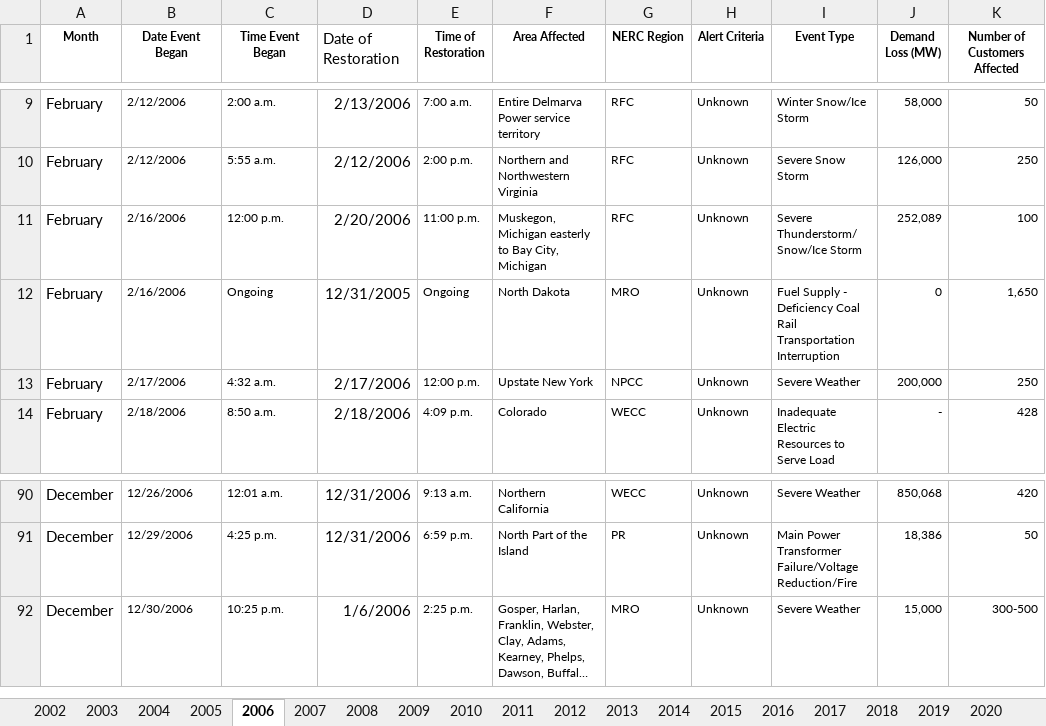
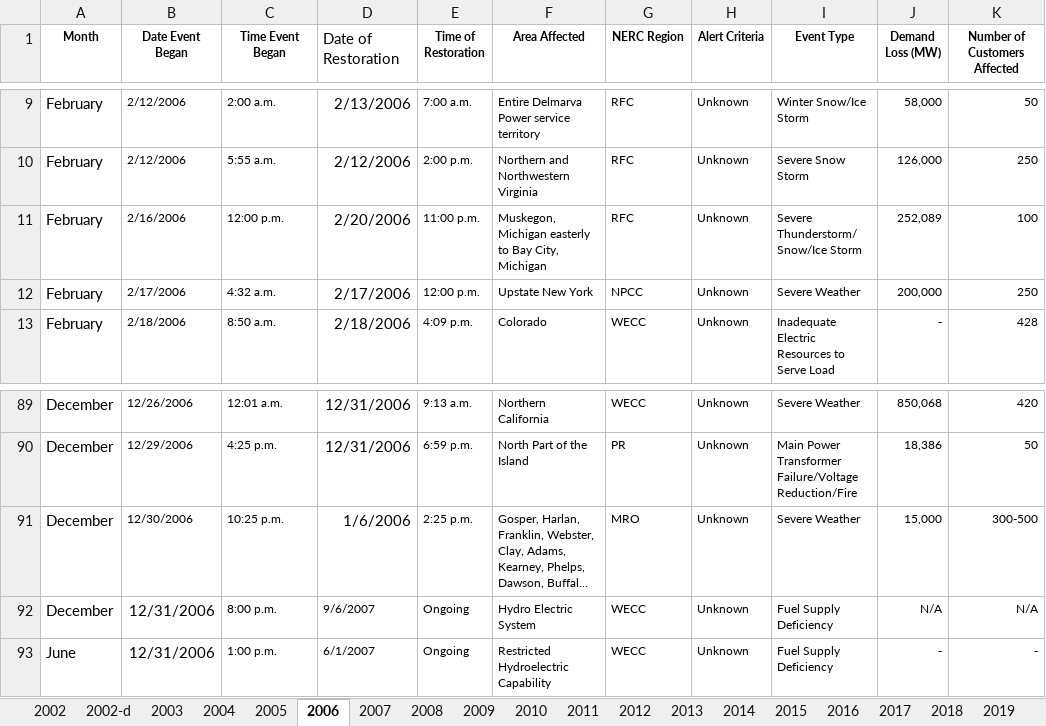
Before and after one commit to gregorywmorris/Maven-Power-Outage-Challenge, an Excel workbook: data/processed/DOE_Electric_Disturbance_Events-Processed.xlsx, sheet 2006, drawn as a sheet; only a part is shown, gaps mark what is left out; long unchanged cells end in …; values as stored, in another font and other column widths than the file's, no borders; removed rows and columns are numbered as before the commit, all else as after; the diff names each change by its address in the sheet, - before the commit and + after, or states it on an @@ line.

```diff
--- a/data/processed/DOE_Electric_Disturbance_Events-Processed.xlsx (sheet 2006)
+++ b/data/processed/DOE_Electric_Disturbance_Events-Processed.xlsx (sheet 2006)
+sheet tab: 2002-d
-row 12: February | 2/16/2006 | Ongoing | 12/31/2005 | Ongoing | North Dakota | MRO | Unknown | Fuel Supply - Deficiency Coal Rail Transportation Interruption | 0 | 1,650
+row 92: December | 12/31/2006 | 8:00 p.m. | 9/6/2007 | Ongoing | Hydro Electric System | WECC | Unknown | Fuel Supply Deficiency | N/A | N/A
+row 93: June | 12/31/2006 | 1:00 p.m. | 6/1/2007 | Ongoing | Restricted Hydroelectric Capability | WECC | Unknown | Fuel Supply Deficiency | - | -
```
Also changed, not shown: sheet 2004, sheet 2016, sheet 2002, sheet 2003, sheet 2015, sheet 2007, 8 more sheets, formulas that keep their value, 3 other files.
